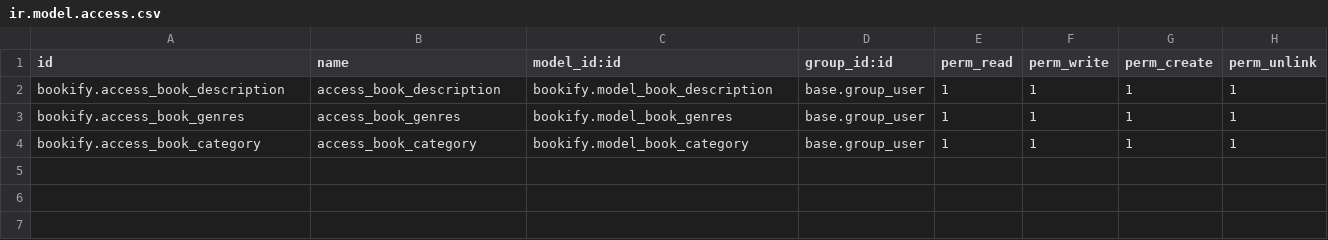
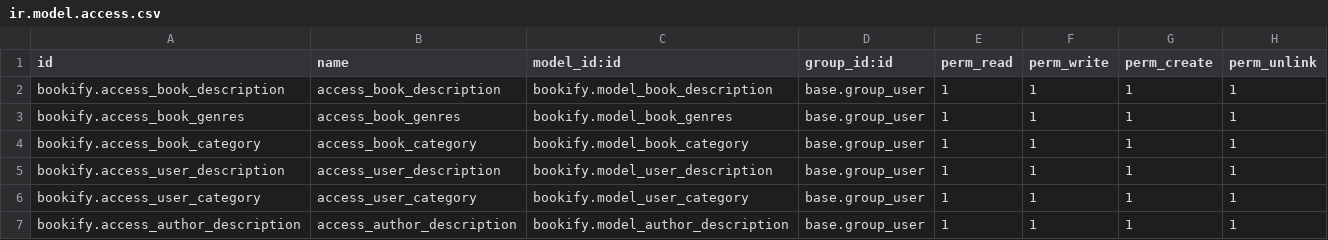
Before and after one commit to adsh-odoo/Bookify, a CSV file: bookify/security/ir.model.access.csv, drawn as a sheet; the diff names each change by its address in the sheet, - before the commit and + after, or states it on an @@ line.

Commit message:
modules of users and author with there views and demo data

```diff
--- a/bookify/security/ir.model.access.csv
+++ b/bookify/security/ir.model.access.csv
+row 5: bookify.access_user_description | access_user_description | bookify.model_user_description | base.group_user | 1 | 1 | 1 | 1
+row 6: bookify.access_user_category | access_user_category | bookify.model_user_category | base.group_user | 1 | 1 | 1 | 1
+row 7: bookify.access_author_description | access_author_description | bookify.model_author_description | base.group_user | 1 | 1 | 1 | 1
```
Also changed, not shown: 8 other files.
